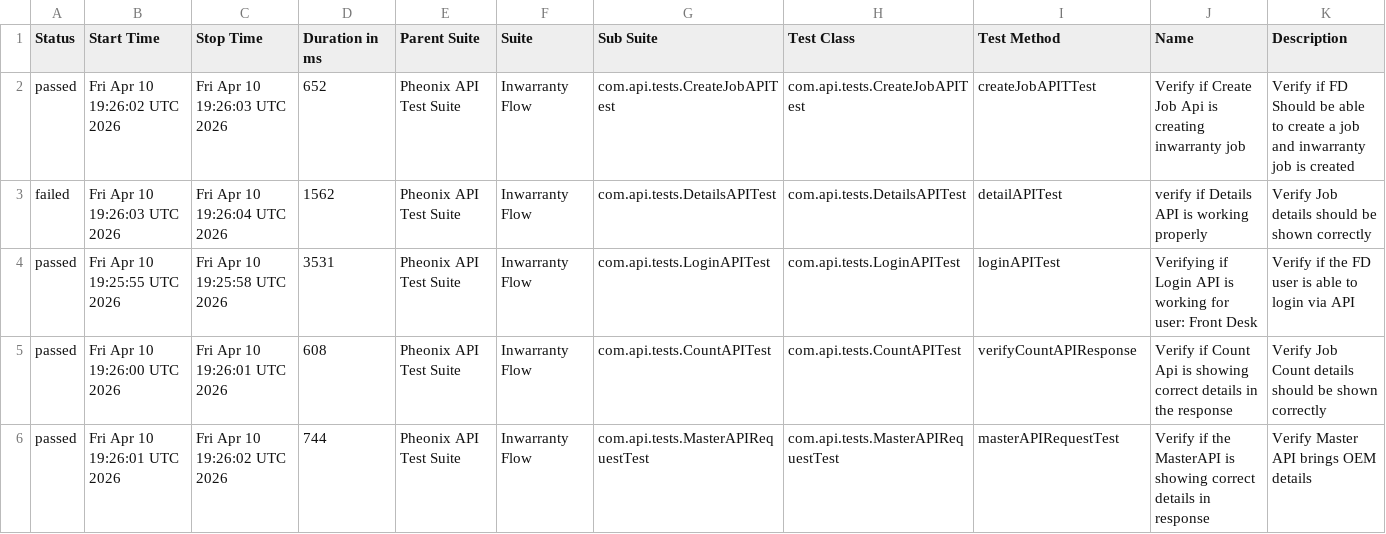
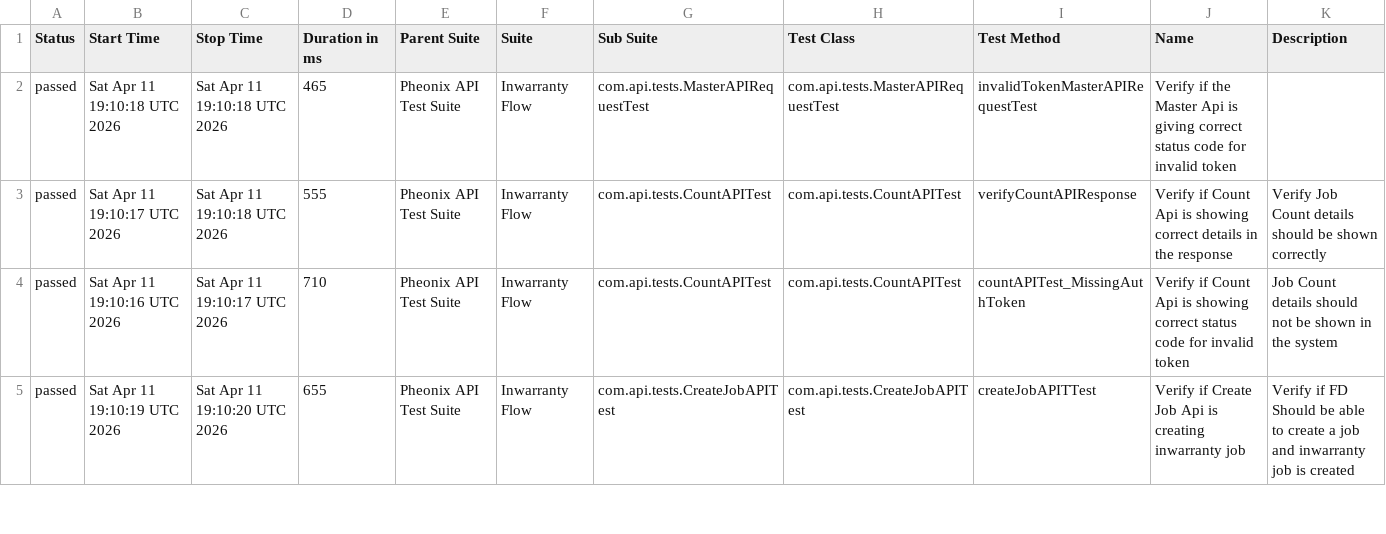
Before and after one commit to AnantKinlekar/PheonixTestAutomationFramework, a CSV file: data/suites.csv, drawn as a sheet; only a part is shown; the diff covers the shown part only.

```diff
--- a/data/suites.csv
+++ b/data/suites.csv
@@ -1,6 +1,5 @@
 "Status","Start Time","Stop Time","Duration in ms","Parent Suite","Suite","Sub Suite","Test Class","Test Method","Name","Description"
-"passed","Fri Apr 10 19:26:02 UTC 2026","Fri Apr 10 19:26:03 UTC 2026","652","Pheonix API Test Suite","Inwarranty Flow","com.api.tests.CreateJobAPITest","com.api.tests.CreateJobAPITest","createJobAPITTest","Verify if Create Job Api is creating inwarranty job","Verify if FD Should be able to create a job and inwarranty job is created"
-"failed","Fri Apr 10 19:26:03 UTC 2026","Fri Apr 10 19:26:04 UTC 2026","1562","Pheonix API Test Suite","Inwarranty Flow","com.api.tests.DetailsAPITest","com.api.tests.DetailsAPITest","detailAPITest","verify if Details API is working properly","Verify Job details should be shown correctly"
-"passed","Fri Apr 10 19:25:55 UTC 2026","Fri Apr 10 19:25:58 UTC 2026","3531","Pheonix API Test Suite","Inwarranty Flow","com.api.tests.LoginAPITest","com.api.tests.LoginAPITest","loginAPITest","Verifying if Login API is working for user: Front Desk","Verify if the FD user is able to login via API"
-"passed","Fri Apr 10 19:26:00 UTC 2026","Fri Apr 10 19:26:01 UTC 2026","608","Pheonix API Test Suite","Inwarranty Flow","com.api.tests.CountAPITest","com.api.tests.CountAPITest","verifyCountAPIResponse","Verify if Count Api is showing correct details in the response","Verify Job Count details should be shown correctly"
-"passed","Fri Apr 10 19:26:01 UTC 2026","Fri Apr 10 19:26:02 UTC 2026","744","Pheonix API Test Suite","Inwarranty Flow","com.api.tests.MasterAPIRequestTest","com.api.tests.MasterAPIRequestTest","masterAPIRequestTest","Verify if the MasterAPI is showing correct details in response","Verify Master API brings OEM details"
+"passed","Sat Apr 11 19:10:18 UTC 2026","Sat Apr 11 19:10:18 UTC 2026","465","Pheonix API Test Suite","Inwarranty Flow","com.api.tests.MasterAPIRequestTest","com.api.tests.MasterAPIRequestTest","invalidTokenMasterAPIRequestTest","Verify if the Master Api is giving correct status code for invalid token",""
+"passed","Sat Apr 11 19:10:17 UTC 2026","Sat Apr 11 19:10:18 UTC 2026","555","Pheonix API Test Suite","Inwarranty Flow","com.api.tests.CountAPITest","com.api.tests.CountAPITest","verifyCountAPIResponse","Verify if Count Api is showing correct details in the response","Verify Job Count details should be shown correctly"
+"passed","Sat Apr 11 19:10:16 UTC 2026","Sat Apr 11 19:10:17 UTC 2026","710","Pheonix API Test Suite","Inwarranty Flow","com.api.tests.CountAPITest","com.api.tests.CountAPITest","countAPITest_MissingAuthToken","Verify if Count Api is showing correct status code for invalid token","Job Count details should not be shown in the system"
+"passed","Sat Apr 11 19:10:19 UTC 2026","Sat Apr 11 19:10:20 UTC 2026","655","Pheonix API Test Suite","Inwarranty Flow","com.api.tests.CreateJobAPITest","com.api.tests.CreateJobAPITest","createJobAPITTest","Verify if Create Job Api is creating inwarranty job","Verify if FD Should be able to create a job and inwarranty job is created"
```
Also changed, not shown: 1 added row and 17 edited cells elsewhere in this file, data/behaviors.csv, 52 other files.
